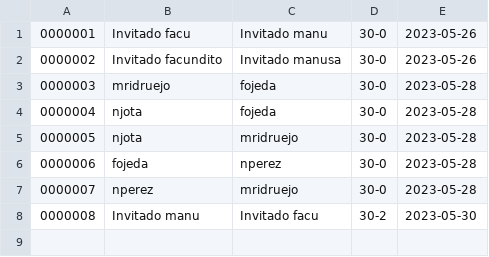
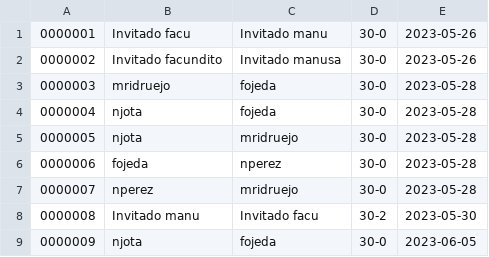
Before and after one commit to manuelridruejo/Juego-Truco, a CSV file: archivo_partidas.csv, drawn as a sheet; the diff names each change by its address in the sheet, - before the commit and + after, or states it on an @@ line.

Commit message:
Funciones dentro de la clase partida

```diff
--- a/archivo_partidas.csv
+++ b/archivo_partidas.csv
+row 9: 0000009 | njota | fojeda | 30-0 | 2023-06-05
```
Also changed, not shown: archivo_jugadores.csv, 5 other files.
